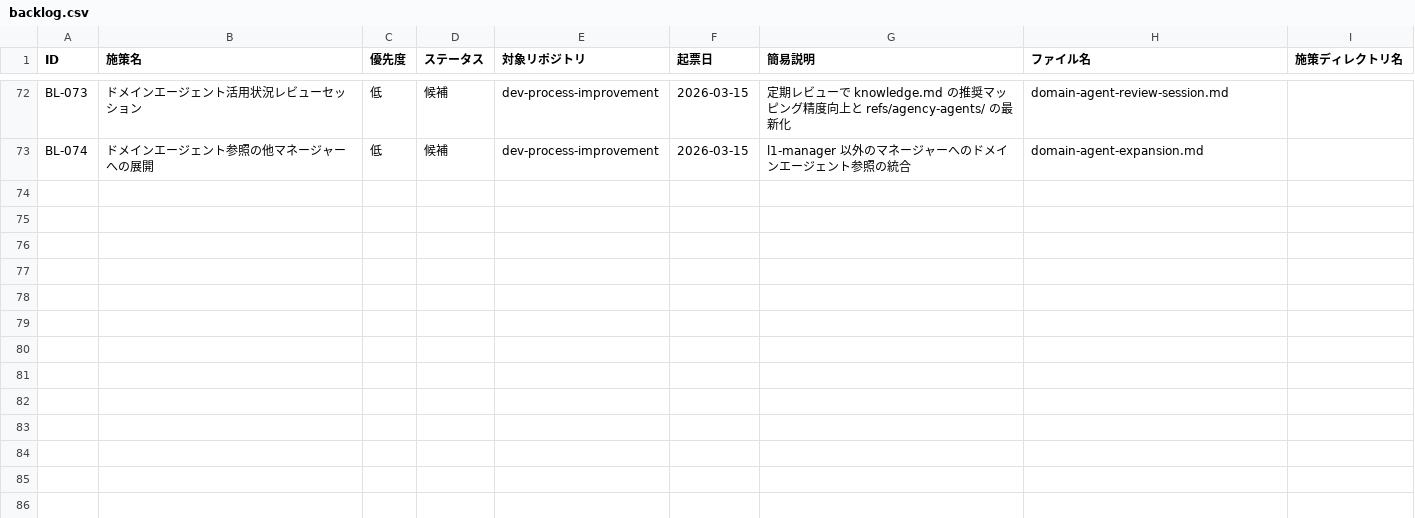
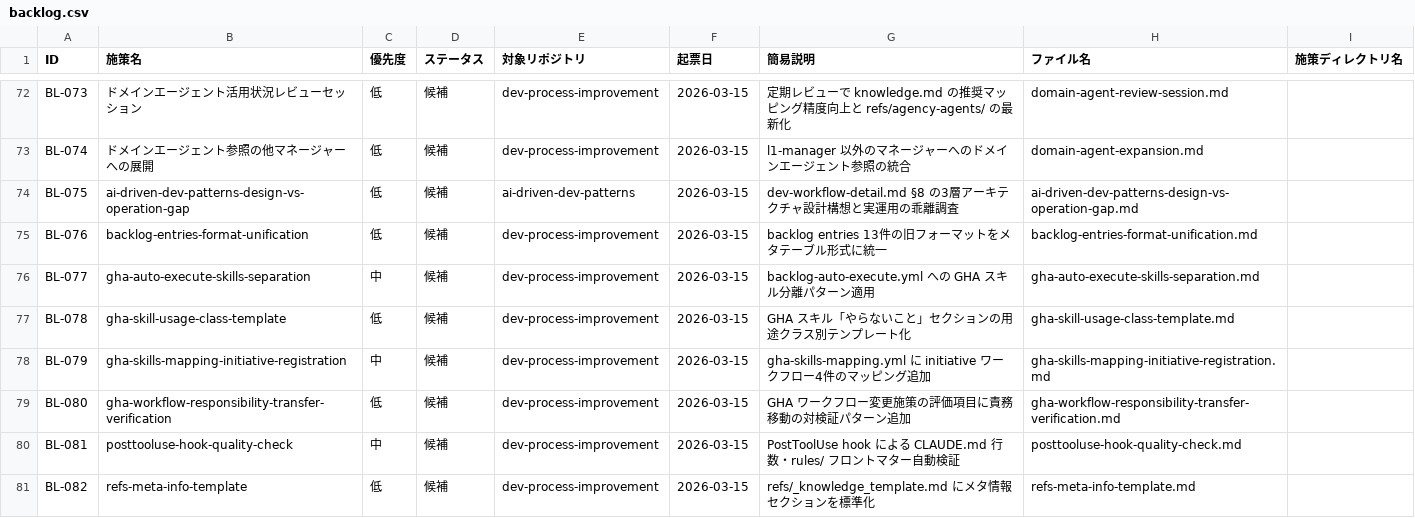
Before and after one commit to ryo12-n/dev-process-improvement, a CSV file: backlog/backlog.csv, drawn as a sheet; only a part is shown, gaps mark what is left out; the diff names each change by its address in the sheet, - before the commit and + after, or states it on an @@ line.

```diff
--- a/backlog/backlog.csv
+++ b/backlog/backlog.csv
+row 74: BL-075 | ai-driven-dev-patterns-design-vs-operation-gap | 低 | 候補 | ai-driven-dev-patterns | 2026-03-15 | dev-workflow-detail.md §8 の3層アーキテクチャ設計構想と実運用の乖離調査 | ai-driven-dev-patterns-design-vs-operation-gap.md
+row 75: BL-076 | backlog-entries-format-unification | 低 | 候補 | dev-process-improvement | 2026-03-15 | backlog entries 13件の旧フォーマットをメタテーブル形式に統一 | backlog-entries-format-unification.md
+row 76: BL-077 | gha-auto-execute-skills-separation | 中 | 候補 | dev-process-improvement | 2026-03-15 | backlog-auto-execute.yml への GHA スキル分離パターン適用 | gha-auto-execute-skills-separation.md
+row 77: BL-078 | gha-skill-usage-class-template | 低 | 候補 | dev-process-improvement | 2026-03-15 | GHA スキル「やらないこと」セクションの用途クラス別テンプレート化 | gha-skill-usage-class-template.md
+row 78: BL-079 | gha-skills-mapping-initiative-registration | 中 | 候補 | dev-process-improvement | 2026-03-15 | gha-skills-mapping.yml に initiative ワークフロー4件のマッピング追加 | gha-skills-mapping-initiative-registration.md
+row 79: BL-080 | gha-workflow-responsibility-transfer-verification | 低 | 候補 | dev-process-improvement | 2026-03-15 | GHA ワークフロー変更施策の評価項目に責務移動の対検証パターン追加 | gha-workflow-responsibility-transfer-verification.md
+row 80: BL-081 | posttooluse-hook-quality-check | 中 | 候補 | dev-process-improvement | 2026-03-15 | PostToolUse hook による CLAUDE.md 行数・rules/ フロントマター自動検証 | posttooluse-hook-quality-check.md
+row 81: BL-082 | refs-meta-info-template | 低 | 候補 | dev-process-improvement | 2026-03-15 | refs/_knowledge_template.md にメタ情報セクションを標準化 | refs-meta-info-template.md
```
Also changed, not shown: 49 other files.
